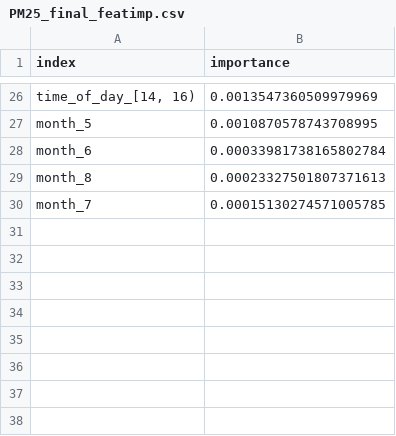
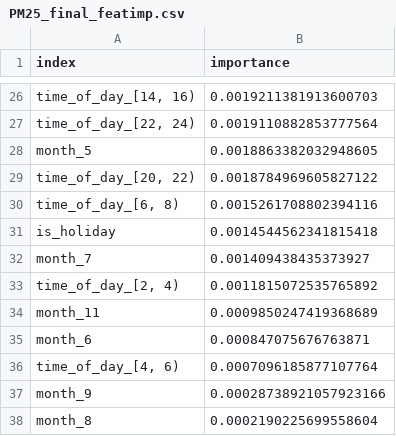
Before and after one commit to worasom/aqi_thailand2, a CSV file: models/khon_kaen/PM25_final_featimp.csv, drawn as a sheet; only a part is shown, gaps mark what is left out; removed rows and columns are numbered as before the commit, all else as after; the diff covers the shown part only; the diff names each change by its address in the sheet, - before the commit and + after, or states it on an @@ line.

```diff
--- a/models/khon_kaen/PM25_final_featimp.csv
+++ b/models/khon_kaen/PM25_final_featimp.csv
-B26 (importance): 0.0013547360509979969
+B26 (importance): 0.0019211381913600703
+row 27: time_of_day_[22, 24) | 0.0019110882853777564
-B28 (importance): 0.0010870578743708995
+B28 (importance): 0.0018863382032948605
+row 29: time_of_day_[20, 22) | 0.0018784969605827122
+row 30: time_of_day_[6, 8) | 0.0015261708802394116
+row 31: is_holiday | 0.0014544562341815418
+row 32: month_7 | 0.001409438435373927
+row 33: time_of_day_[2, 4) | 0.0011815072535765892
+row 34: month_11 | 0.0009850247419368689
-B35 (importance): 0.00033981738165802784
+B35 (importance): 0.000847075676763871
+row 36: time_of_day_[4, 6) | 0.0007096185877107764
+row 37: month_9 | 0.00028738921057923166
-B38 (importance): 0.00023327501807371613
+B38 (importance): 0.0002190225699558604
-row 30: month_7 | 0.00015130274571005785
```
Also changed, not shown: 11 added rows, 11 removed rows and 13 edited cells elsewhere in this file, models/rayong/PM25_final_featimp.csv, 13 other files.
